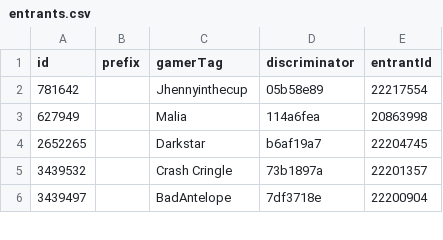
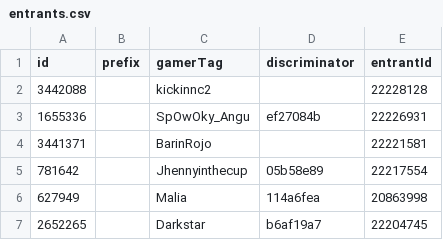
Before and after one commit to vlnguyen/DDRCardDraw-Storm-2026, a CSV file: src/assets/entrants/entrants.csv, drawn as a sheet; only a part is shown; the shorter side is filled out with more unchanged rows.

Commit message:
entrants 2026-07-30

```diff
--- a/src/assets/entrants/entrants.csv
+++ b/src/assets/entrants/entrants.csv
@@ -1,2 +1,5 @@
 id,prefix,gamerTag,discriminator,entrantId
+3442088,,kickinnc2,,22228128
+1655336,,SpOwOky_Angu,ef27084b,22226931
+3441371,,BarinRojo,,22221581
 781642,,Jhennyinthecup,05b58e89,22217554
```
Also changed, not shown: 1 other file.
